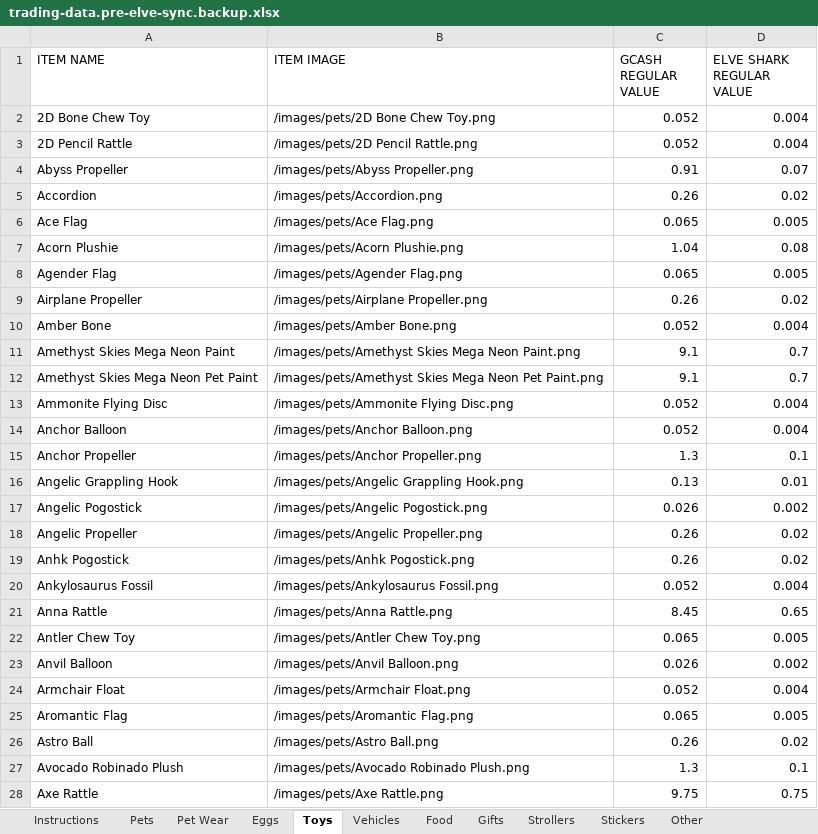
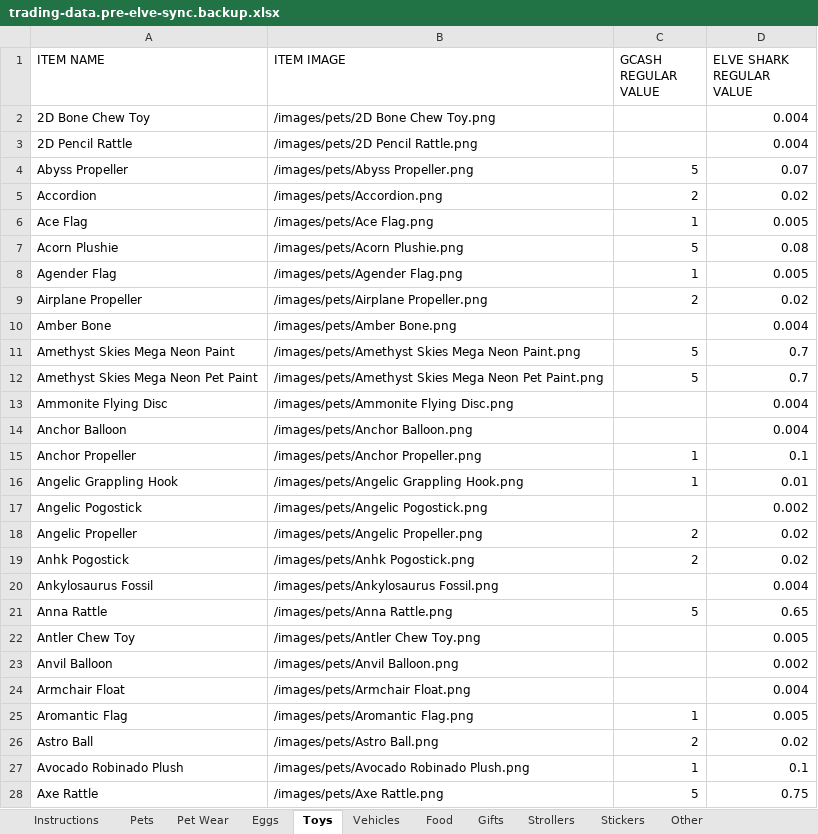
Before and after one commit to tonicholaus-eng/csbt-hub, an Excel workbook: source-data/trading-data.pre-elve-sync.backup.xlsx, sheet Toys, drawn as a sheet; only a part is shown; values as stored, in another font and other column widths than the file's, no borders; the diff covers the shown part only; the diff names each change by its address in the sheet, - before the commit and + after, or states it on an @@ line.

```diff
--- a/source-data/trading-data.pre-elve-sync.backup.xlsx (sheet Toys)
+++ b/source-data/trading-data.pre-elve-sync.backup.xlsx (sheet Toys)
-C2:C3 (GCASH REGULAR VALUE): 0.052
+C2:C3 (GCASH REGULAR VALUE): (empty)
-C4 (GCASH REGULAR VALUE): 0.91
+C4 (GCASH REGULAR VALUE): 5
-C5 (GCASH REGULAR VALUE): 0.26
+C5 (GCASH REGULAR VALUE): 2
-C6 (GCASH REGULAR VALUE): 0.065
+C6 (GCASH REGULAR VALUE): 1
-C7 (GCASH REGULAR VALUE): 1.04
+C7 (GCASH REGULAR VALUE): 5
-C8 (GCASH REGULAR VALUE): 0.065
+C8 (GCASH REGULAR VALUE): 1
-C9 (GCASH REGULAR VALUE): 0.26
+C9 (GCASH REGULAR VALUE): 2
-C10 (GCASH REGULAR VALUE): 0.052
+C10 (GCASH REGULAR VALUE): (empty)
-C11:C12 (GCASH REGULAR VALUE): 9.1
+C11:C12 (GCASH REGULAR VALUE): 5
-C13:C14 (GCASH REGULAR VALUE): 0.052
+C13:C14 (GCASH REGULAR VALUE): (empty)
-C15 (GCASH REGULAR VALUE): 1.3
+C15 (GCASH REGULAR VALUE): 1
-C16 (GCASH REGULAR VALUE): 0.13
+C16 (GCASH REGULAR VALUE): 1
-C17 (GCASH REGULAR VALUE): 0.026
+C17 (GCASH REGULAR VALUE): (empty)
-C18:C19 (GCASH REGULAR VALUE): 0.26
+C18:C19 (GCASH REGULAR VALUE): 2
-C20 (GCASH REGULAR VALUE): 0.052
+C20 (GCASH REGULAR VALUE): (empty)
-C21 (GCASH REGULAR VALUE): 8.45
+C21 (GCASH REGULAR VALUE): 5
-C22 (GCASH REGULAR VALUE): 0.065
+C22 (GCASH REGULAR VALUE): (empty)
-C23 (GCASH REGULAR VALUE): 0.026
+C23 (GCASH REGULAR VALUE): (empty)
-C24 (GCASH REGULAR VALUE): 0.052
+C24 (GCASH REGULAR VALUE): (empty)
-C25 (GCASH REGULAR VALUE): 0.065
+C25 (GCASH REGULAR VALUE): 1
-C26 (GCASH REGULAR VALUE): 0.26
+C26 (GCASH REGULAR VALUE): 2
-C27 (GCASH REGULAR VALUE): 1.3
+C27 (GCASH REGULAR VALUE): 1
-C28 (GCASH REGULAR VALUE): 9.75
+C28 (GCASH REGULAR VALUE): 5
```
Also changed, not shown: 558 edited cells elsewhere in this sheet, sheet Pets, sheet Pet Wear, sheet Strollers, sheet Vehicles, sheet Food, sheet Eggs, 3 more sheets, 10 other files.
